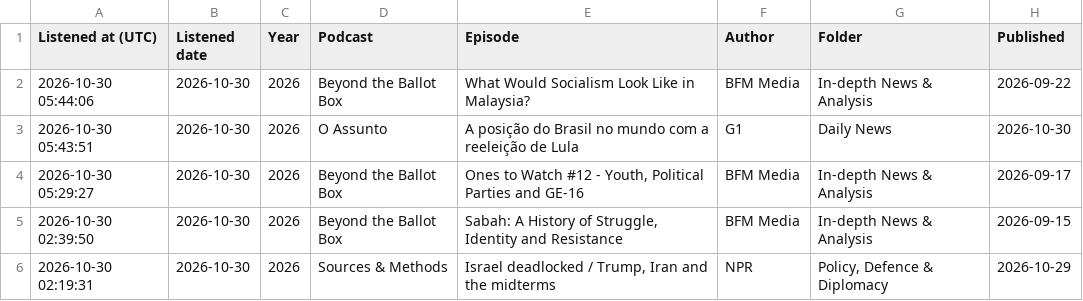
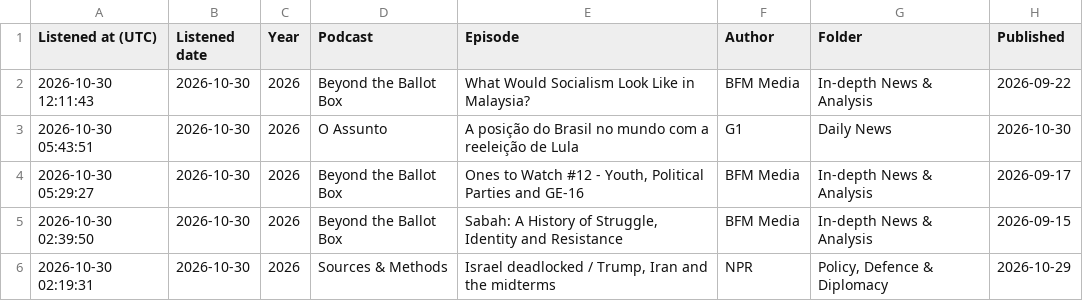
Before and after one commit to wlad-c/rss-feeds, a CSV file: pocketcasts-history/tables/recent.csv, drawn as a sheet; only a part is shown; the diff names each change by its address in the sheet, - before the commit and + after, or states it on an @@ line.

```diff
--- a/pocketcasts-history/tables/recent.csv
+++ b/pocketcasts-history/tables/recent.csv
-A2 (Listened at (UTC)): 2026-10-30 05:44:06
+A2 (Listened at (UTC)): 2026-10-30 12:11:43
```
Also changed, not shown: 17 other files.
